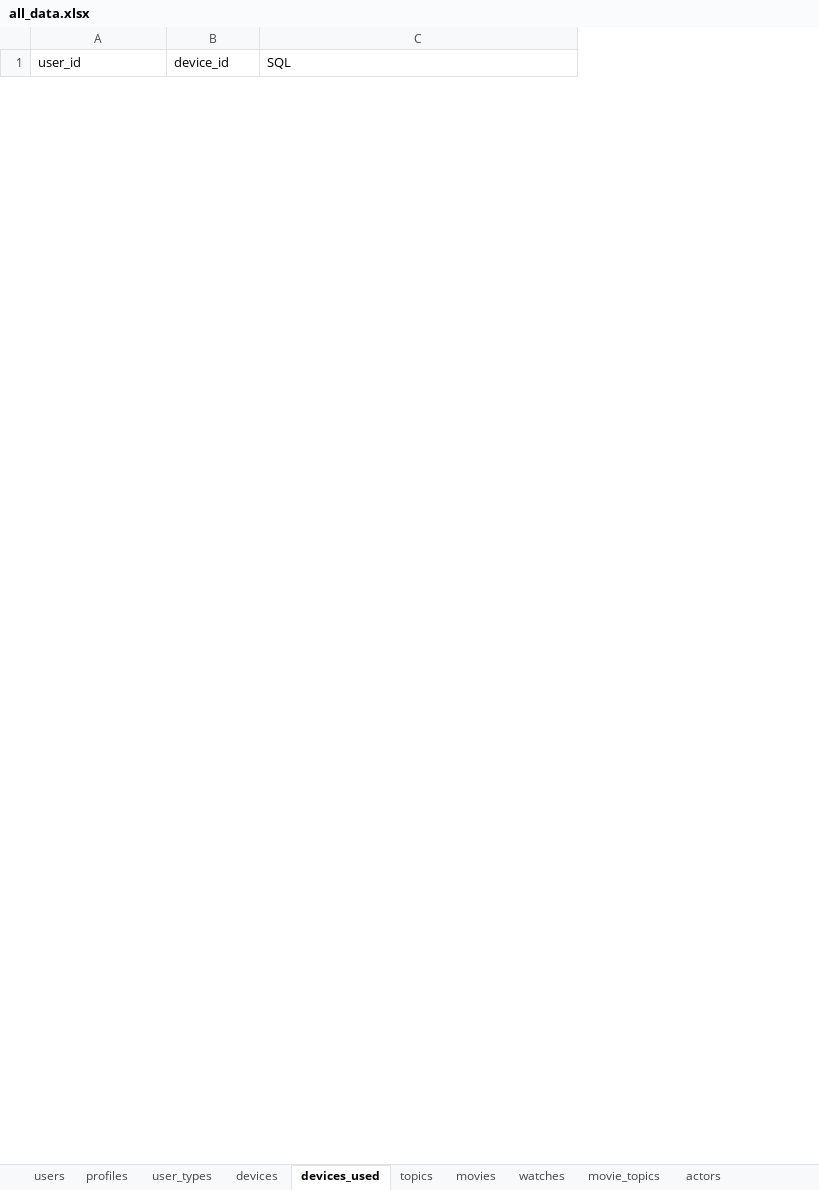
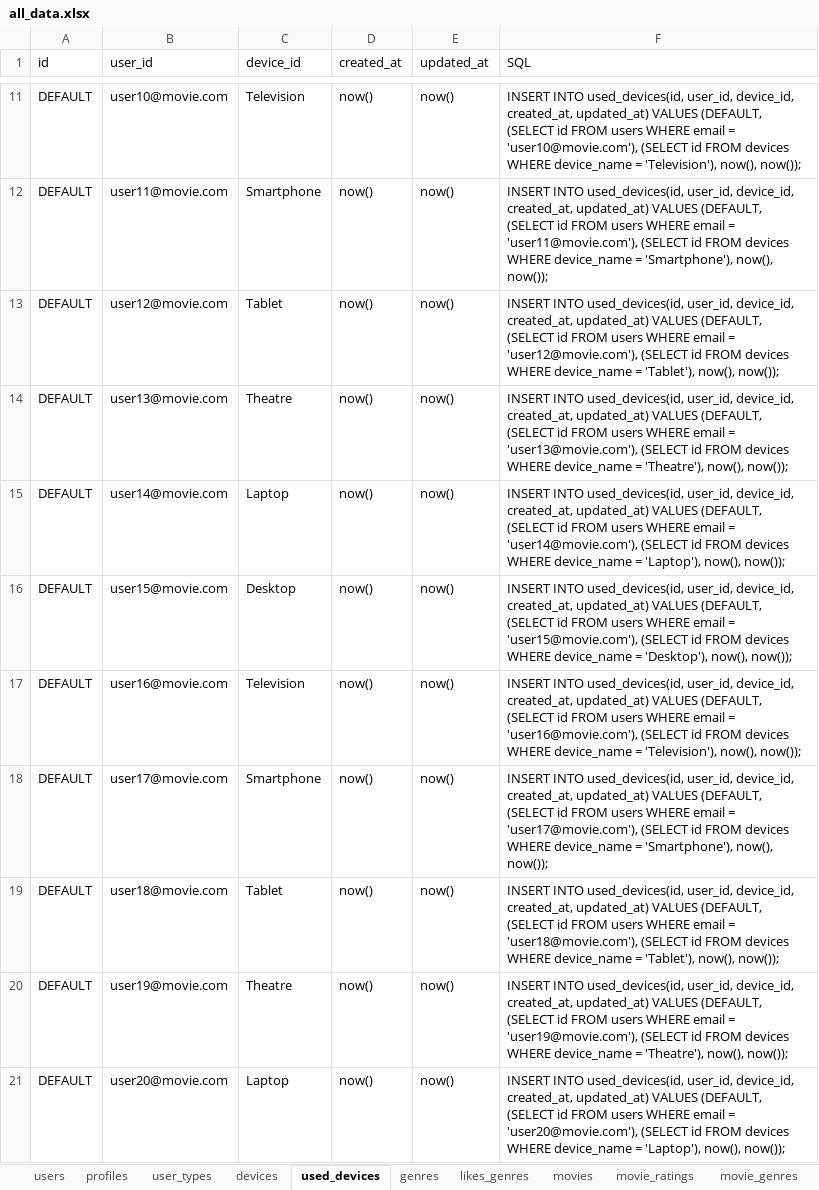
Before and after one commit to CodedFox/Movie_Recommender, an Excel workbook: all_data.xlsx, sheet used_devices, drawn as a sheet; only a part is shown, gaps mark what is left out; values as stored, in another font and other column widths than the file's, no borders; the diff covers the shown part only; the diff names each change by its address in the sheet, - before the commit and + after, or states it on an @@ line.

Commit message:
Inputting data into excel
Redid and started inputting data into the excel file.

```diff
--- a/all_data.xlsx (sheet used_devices)
+++ b/all_data.xlsx (sheet used_devices)
-sheet tab: devices_used
+sheet tab: used_devices
-sheet tab: topics
+sheet tab: genres
-sheet tab: movie_topics
+sheet tab: movie_ratings
-sheet tab: watches
+sheet tab: likes_genres
+sheet tab: movie_genres
+column A (id), empty
+column D (created_at), empty
+column E (updated_at), empty
+row 11: DEFAULT | user10@movie.com | Television | now() | now() | INSERT INTO used_devices(id, user_id, device_id, created_at, updated_at) VALUES (DEFAULT, (SELECT id FROM users WHERE email = 'user10@movie.com'), (SELECT id FROM devices WHERE device_name = 'Television'), now(), now());
+row 12: DEFAULT | user11@movie.com | Smartphone | now() | now() | INSERT INTO used_devices(id, user_id, device_id, created_at, updated_at) VALUES (DEFAULT, (SELECT id FROM users WHERE email = 'user11@movie.com'), (SELECT id FROM devices WHERE device_name = 'Smartphone'), now(), now());
+row 13: DEFAULT | user12@movie.com | Tablet | now() | now() | INSERT INTO used_devices(id, user_id, device_id, created_at, updated_at) VALUES (DEFAULT, (SELECT id FROM users WHERE email = 'user12@movie.com'), (SELECT id FROM devices WHERE device_name = 'Tablet'), now(), now());
+row 14: DEFAULT | user13@movie.com | Theatre | now() | now() | INSERT INTO used_devices(id, user_id, device_id, created_at, updated_at) VALUES (DEFAULT, (SELECT id FROM users WHERE email = 'user13@movie.com'), (SELECT id FROM devices WHERE device_name = 'Theatre'), now(), now());
+row 15: DEFAULT | user14@movie.com | Laptop | now() | now() | INSERT INTO used_devices(id, user_id, device_id, created_at, updated_at) VALUES (DEFAULT, (SELECT id FROM users WHERE email = 'user14@movie.com'), (SELECT id FROM devices WHERE device_name = 'Laptop'), now(), now());
+row 16: DEFAULT | user15@movie.com | Desktop | now() | now() | INSERT INTO used_devices(id, user_id, device_id, created_at, updated_at) VALUES (DEFAULT, (SELECT id FROM users WHERE email = 'user15@movie.com'), (SELECT id FROM devices WHERE device_name = 'Desktop'), now(), now());
+row 17: DEFAULT | user16@movie.com | Television | now() | now() | INSERT INTO used_devices(id, user_id, device_id, created_at, updated_at) VALUES (DEFAULT, (SELECT id FROM users WHERE email = 'user16@movie.com'), (SELECT id FROM devices WHERE device_name = 'Television'), now(), now());
+row 18: DEFAULT | user17@movie.com | Smartphone | now() | now() | INSERT INTO used_devices(id, user_id, device_id, created_at, updated_at) VALUES (DEFAULT, (SELECT id FROM users WHERE email = 'user17@movie.com'), (SELECT id FROM devices WHERE device_name = 'Smartphone'), now(), now());
+row 19: DEFAULT | user18@movie.com | Tablet | now() | now() | INSERT INTO used_devices(id, user_id, device_id, created_at, updated_at) VALUES (DEFAULT, (SELECT id FROM users WHERE email = 'user18@movie.com'), (SELECT id FROM devices WHERE device_name = 'Tablet'), now(), now());
+row 20: DEFAULT | user19@movie.com | Theatre | now() | now() | INSERT INTO used_devices(id, user_id, device_id, created_at, updated_at) VALUES (DEFAULT, (SELECT id FROM users WHERE email = 'user19@movie.com'), (SELECT id FROM devices WHERE device_name = 'Theatre'), now(), now());
+row 21: DEFAULT | user20@movie.com | Laptop | now() | now() | INSERT INTO used_devices(id, user_id, device_id, created_at, updated_at) VALUES (DEFAULT, (SELECT id FROM users WHERE email = 'user20@movie.com'), (SELECT id FROM devices WHERE device_name = 'Laptop'), now(), now());
```
Also changed, not shown: 9 added rows and 1 removed row elsewhere in this sheet, sheet movies, sheet profiles, sheet users, sheet genres, sheet movie_ratings, sheet devices, 11 more sheets, 1 other file.
